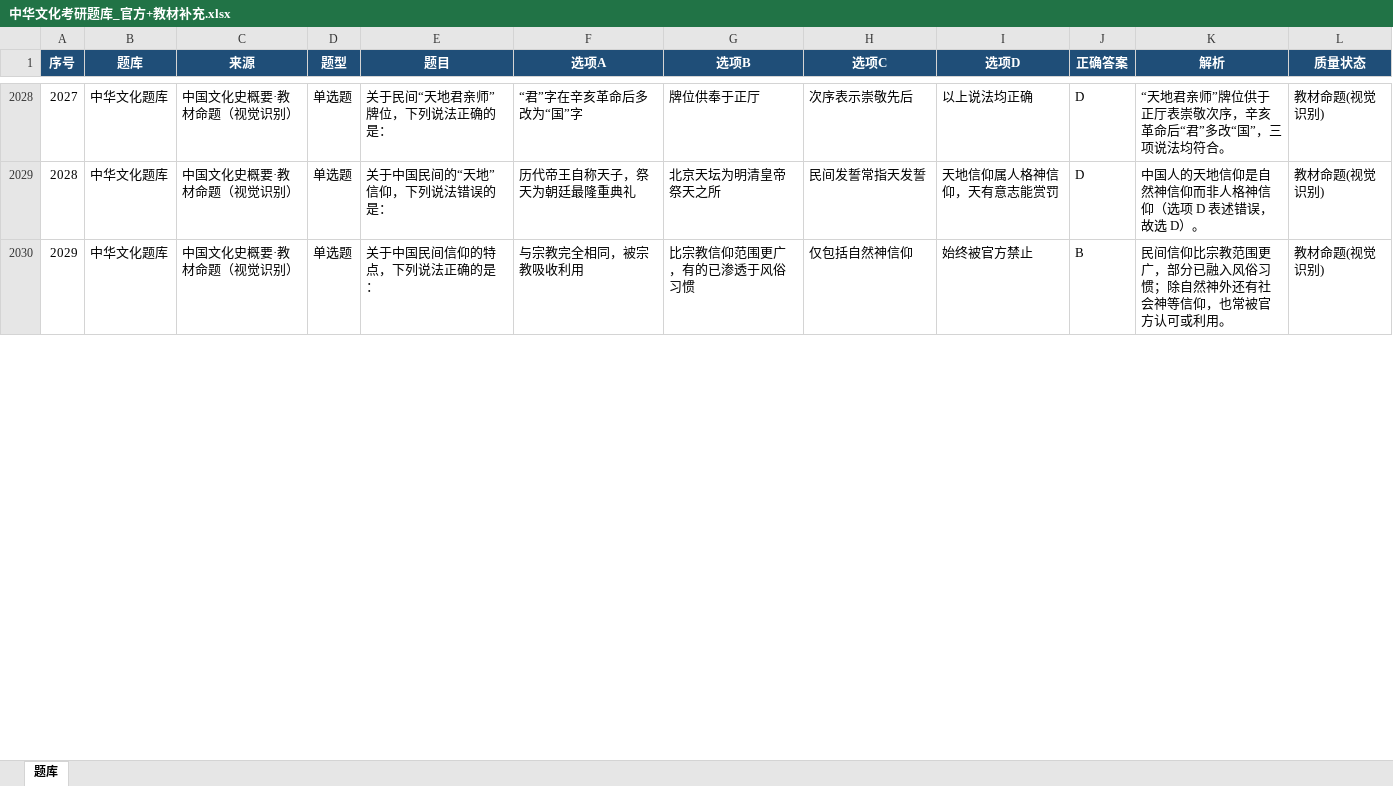
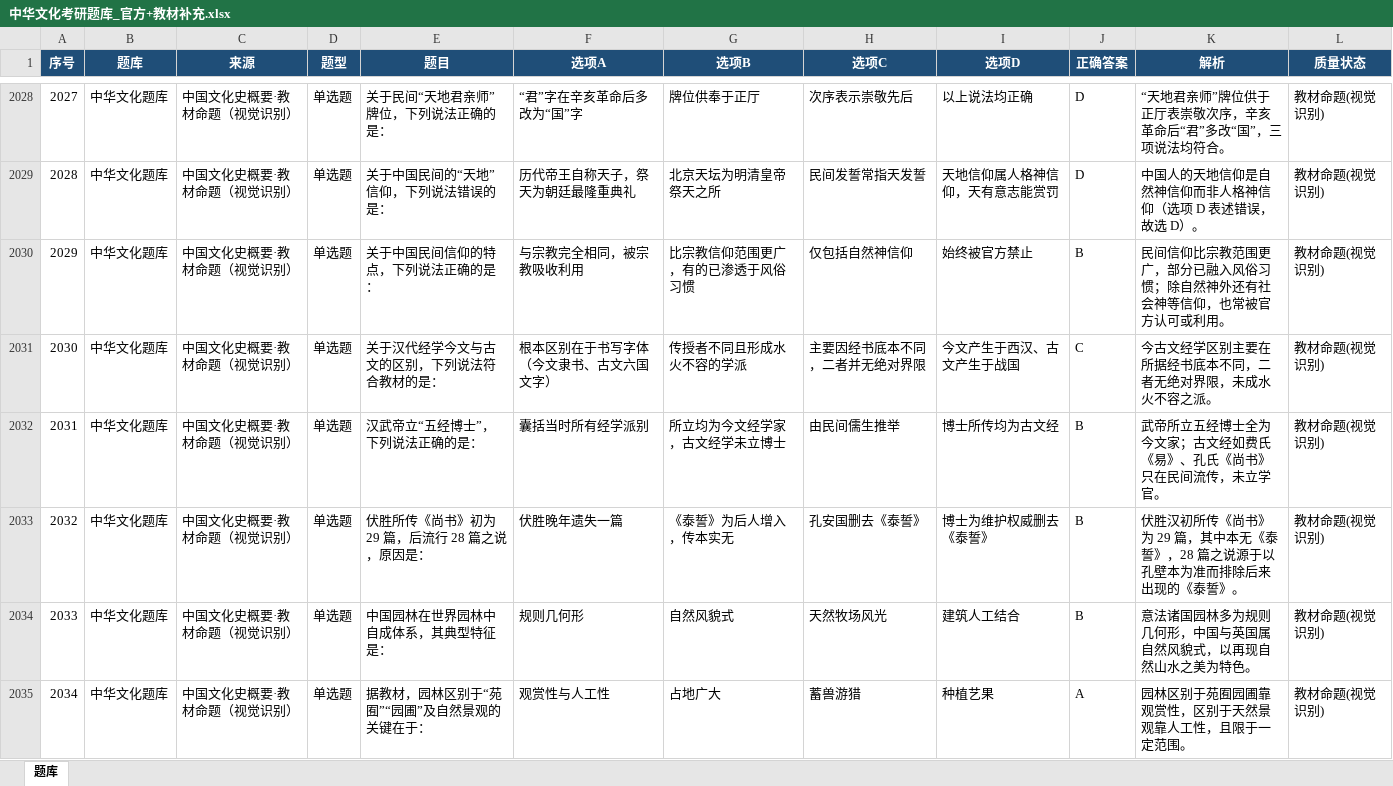
Before and after one commit to TeslaCui/shiguang-quiz, an Excel workbook: 中华文化考研题库_官方+教材补充.xlsx, sheet 题库, drawn as a sheet; only a part is shown, gaps mark what is left out; values as stored, in another font and other column widths than the file's, no borders; table styles not drawn; the diff covers the shown part only; the diff names each change by its address in the sheet, - before the commit and + after, or states it on an @@ line.

```diff
--- a/中华文化考研题库_官方+教材补充.xlsx (sheet 题库)
+++ b/中华文化考研题库_官方+教材补充.xlsx (sheet 题库)
+row 2031: 2030 | 中华文化题库 | 中国文化史概要·教材命题（视觉识别） | 单选题 | 关于汉代经学今文与古文的区别，下列说法符合教材的是： | 根本区别在于书写字体（今文隶书、古文六国文字） | 传授者不同且形成水火不容的学派 | 主要因经书底本不同，二者并无绝对界限 | 今文产生于西汉、古文产生于战国 | C | 今古文经学区别主要在所据经书底本不同，二者无绝对界限，未成水火不容之派。 | 教材命题(视觉识别)
+row 2032: 2031 | 中华文化题库 | 中国文化史概要·教材命题（视觉识别） | 单选题 | 汉武帝立“五经博士”，下列说法正确的是： | 囊括当时所有经学派别 | 所立均为今文经学家，古文经学未立博士 | 由民间儒生推举 | 博士所传均为古文经 | B | 武帝所立五经博士全为今文家；古文经如费氏《易》、孔氏《尚书》只在民间流传，未立学官。 | 教材命题(视觉识别)
+row 2033: 2032 | 中华文化题库 | 中国文化史概要·教材命题（视觉识别） | 单选题 | 伏胜所传《尚书》初为 29 篇，后流行 28 篇之说，原因是： | 伏胜晚年遗失一篇 | 《泰誓》为后人增入，传本实无 | 孔安国删去《泰誓》 | 博士为维护权威删去《泰誓》 | B | 伏胜汉初所传《尚书》为 29 篇，其中本无《泰誓》，28 篇之说源于以孔壁本为准而排除后来出现的《泰誓》。 | 教材命题(视觉识别)
+row 2034: 2033 | 中华文化题库 | 中国文化史概要·教材命题（视觉识别） | 单选题 | 中国园林在世界园林中自成体系，其典型特征是： | 规则几何形 | 自然风貌式 | 天然牧场风光 | 建筑人工结合 | B | 意法诸国园林多为规则几何形，中国与英国属自然风貌式，以再现自然山水之美为特色。 | 教材命题(视觉识别)
+row 2035: 2034 | 中华文化题库 | 中国文化史概要·教材命题（视觉识别） | 单选题 | 据教材，园林区别于“苑囿”“园圃”及自然景观的关键在于： | 观赏性与人工性 | 占地广大 | 蓄兽游猎 | 种植艺果 | A | 园林区别于苑囿园圃靠观赏性，区别于天然景观靠人工性，且限于一定范围。 | 教材命题(视觉识别)
```
Also changed, not shown: 13 added rows and row numbers in column A elsewhere in this sheet, 1 other file.
